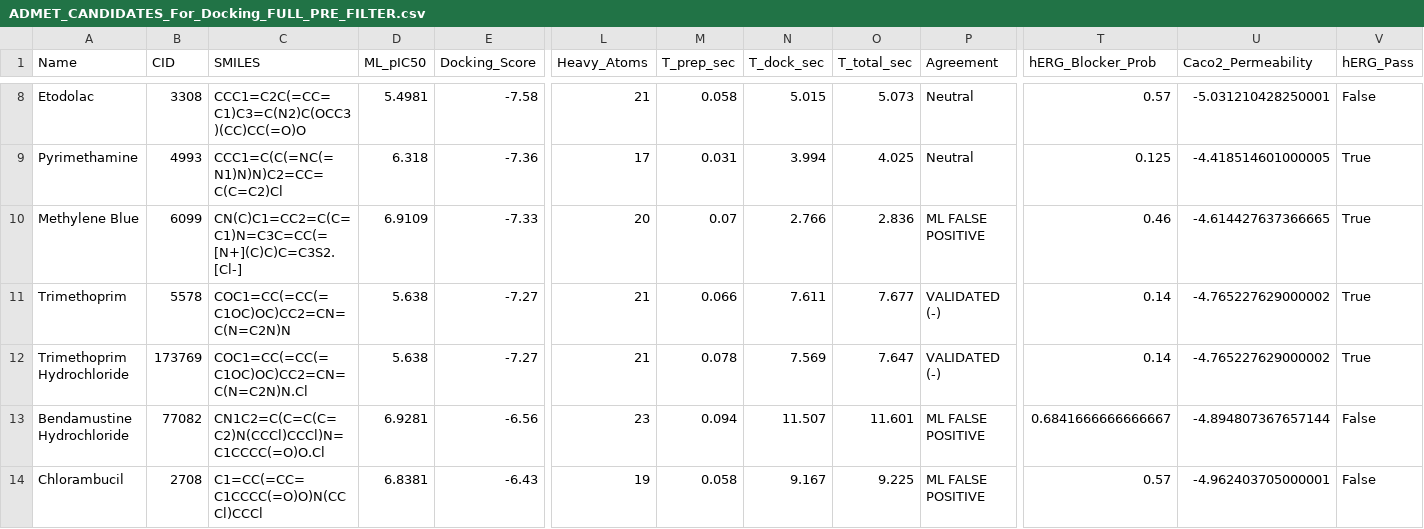
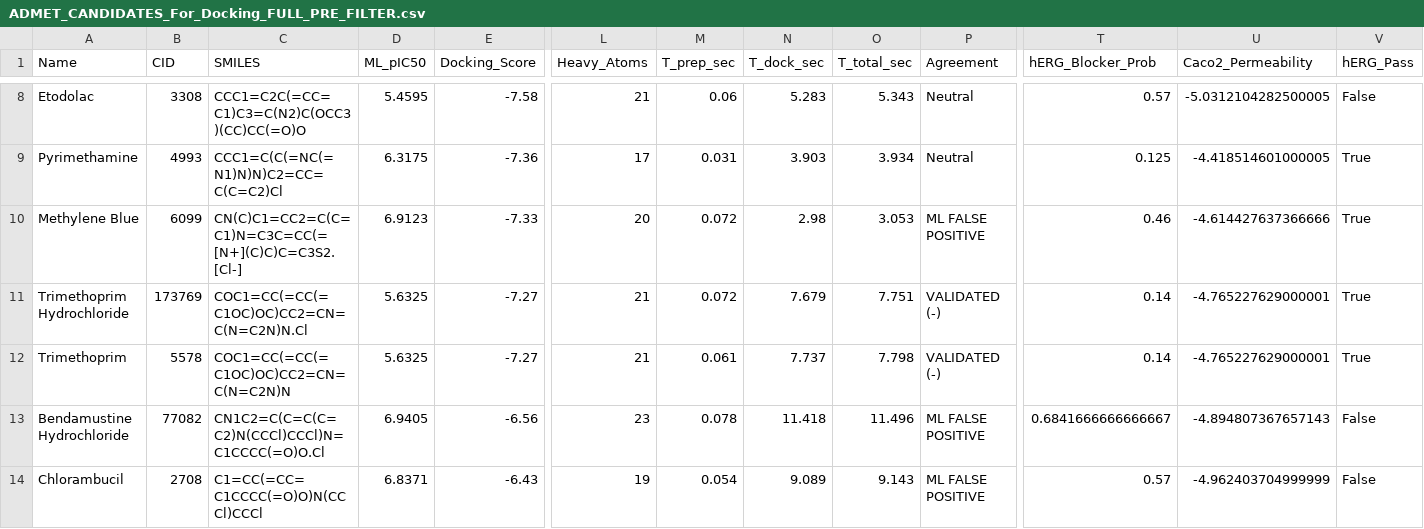
Before and after one commit to aavzpy2023/analysispaperKarimova2025, a CSV file: results/ADMET_CANDIDATES_For_Docking_FULL_PRE_FILTER.csv, drawn as a sheet; only a part is shown, gaps mark what is left out; removed rows and columns are numbered as before the commit, all else as after; rows hold the shown columns only; the diff covers the shown part only; the diff names each change by its address in the sheet, - before the commit and + after, or states it on an @@ line.

```diff
--- a/results/ADMET_CANDIDATES_For_Docking_FULL_PRE_FILTER.csv
+++ b/results/ADMET_CANDIDATES_For_Docking_FULL_PRE_FILTER.csv
-D8 (ML_pIC50): 5.4981
+D8 (ML_pIC50): 5.4595
-M8 (T_prep_sec): 0.058
+M8 (T_prep_sec): 0.06
-N8 (T_dock_sec): 5.015
+N8 (T_dock_sec): 5.283
-O8 (T_total_sec): 5.073
+O8 (T_total_sec): 5.343
-U8 (Caco2_Permeability): -5.031210428250001
+U8 (Caco2_Permeability): -5.0312104282500005
-D9 (ML_pIC50): 6.318
+D9 (ML_pIC50): 6.3175
-N9 (T_dock_sec): 3.994
+N9 (T_dock_sec): 3.903
-O9 (T_total_sec): 4.025
+O9 (T_total_sec): 3.934
-D10 (ML_pIC50): 6.9109
+D10 (ML_pIC50): 6.9123
-M10 (T_prep_sec): 0.07
+M10 (T_prep_sec): 0.072
-N10 (T_dock_sec): 2.766
+N10 (T_dock_sec): 2.98
-O10 (T_total_sec): 2.836
+O10 (T_total_sec): 3.053
-U10 (Caco2_Permeability): -4.614427637366665
+U10 (Caco2_Permeability): -4.614427637366666
-row 11: Trimethoprim | 5578 | COC1=CC(=CC(=C1OC)OC)CC2=CN=C(N=C2N)N | 5.638 | -7.27 | 21 | 0.066 | 7.611 | 7.677 | VALIDATED (-) | 0.14 | -4.765227629000002 | True
-D11 (ML_pIC50): 5.638
+D11 (ML_pIC50): 5.6325
-M11 (T_prep_sec): 0.078
+M11 (T_prep_sec): 0.072
-N11 (T_dock_sec): 7.569
+N11 (T_dock_sec): 7.679
-O11 (T_total_sec): 7.647
+O11 (T_total_sec): 7.751
-U11 (Caco2_Permeability): -4.765227629000002
+U11 (Caco2_Permeability): -4.765227629000001
+row 12: Trimethoprim | 5578 | COC1=CC(=CC(=C1OC)OC)CC2=CN=C(N=C2N)N | 5.6325 | -7.27 | 21 | 0.061 | 7.737 | 7.798 | VALIDATED (-) | 0.14 | -4.765227629000001 | True
-D13 (ML_pIC50): 6.9281
+D13 (ML_pIC50): 6.9405
-M13 (T_prep_sec): 0.094
+M13 (T_prep_sec): 0.078
-N13 (T_dock_sec): 11.507
+N13 (T_dock_sec): 11.418
-O13 (T_total_sec): 11.601
+O13 (T_total_sec): 11.496
-U13 (Caco2_Permeability): -4.894807367657144
+U13 (Caco2_Permeability): -4.894807367657143
-D14 (ML_pIC50): 6.8381
+D14 (ML_pIC50): 6.8371
-M14 (T_prep_sec): 0.058
+M14 (T_prep_sec): 0.054
-N14 (T_dock_sec): 9.167
+N14 (T_dock_sec): 9.089
-O14 (T_total_sec): 9.225
+O14 (T_total_sec): 9.143
-U14 (Caco2_Permeability): -4.962403705000001
+U14 (Caco2_Permeability): -4.962403704999999
```
Also changed, not shown: 30 edited cells elsewhere in this file, results/04_augmentation_bootstrap_r2.csv, results/04_augmentation_summary.csv, 24 other files.
